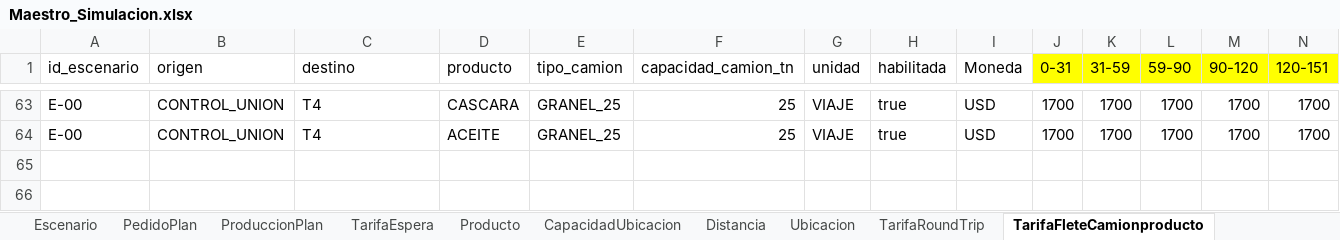
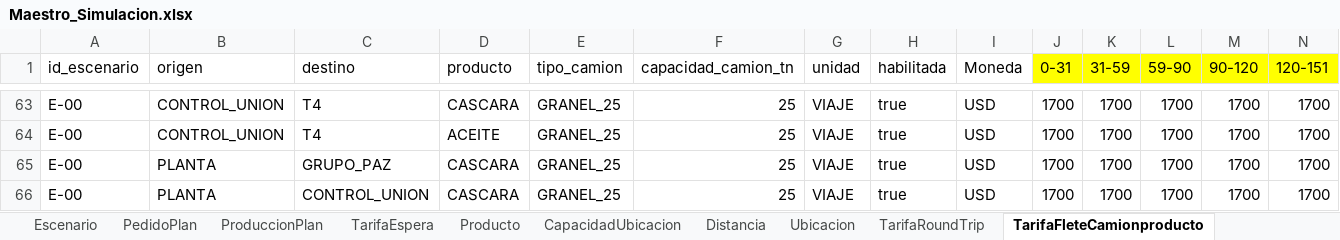
Before and after one commit to mazzuccoda/Anylogic_log_arg_2026, an Excel workbook: datos/Maestro_Simulacion.xlsx, sheet TarifaFleteCamionproducto, drawn as a sheet; only a part is shown, gaps mark what is left out; values as stored, in another font and other column widths than the file's, no borders; rows hold the shown columns only; the diff names each change by its address in the sheet, - before the commit and + after, or states it on an @@ line.

```diff
--- a/datos/Maestro_Simulacion.xlsx (sheet TarifaFleteCamionproducto)
+++ b/datos/Maestro_Simulacion.xlsx (sheet TarifaFleteCamionproducto)
+row 65: E-00 | PLANTA | GRUPO_PAZ | CASCARA | GRANEL_25 | 25 | VIAJE | true | USD | 1700 | 1700 | 1700 | 1700 | 1700
+row 66: E-00 | PLANTA | CONTROL_UNION | CASCARA | GRANEL_25 | 25 | VIAJE | true | USD | 1700 | 1700 | 1700 | 1700 | 1700
```
Also changed, not shown: 11 other files.
